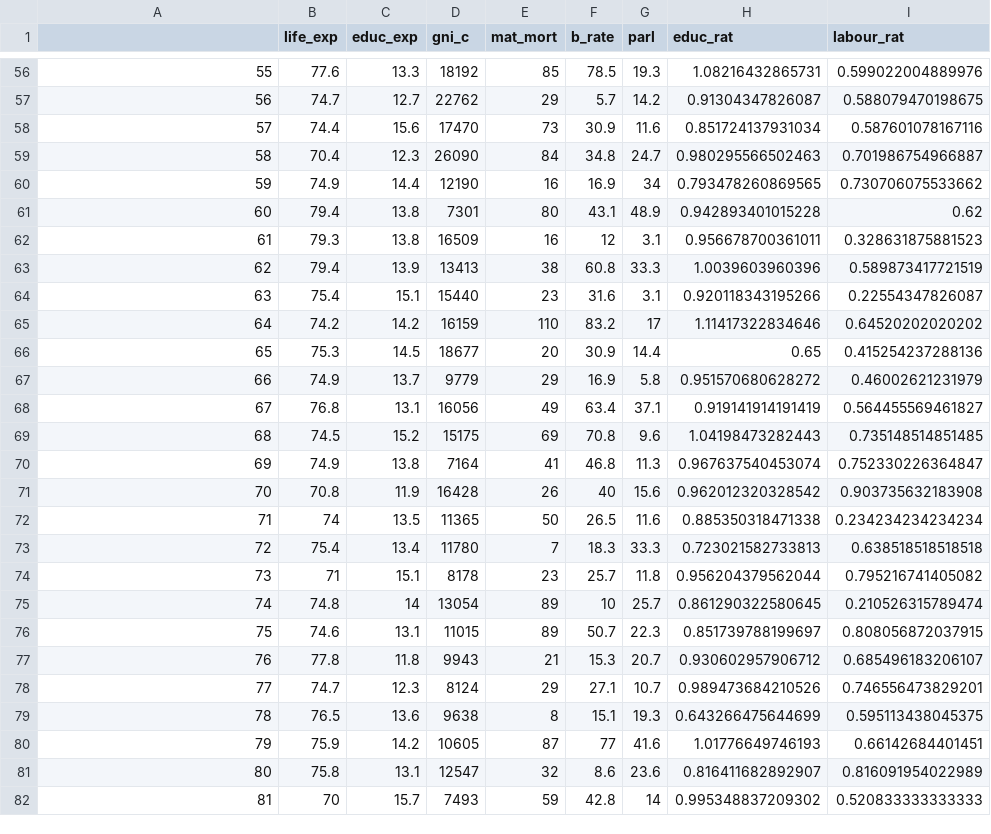
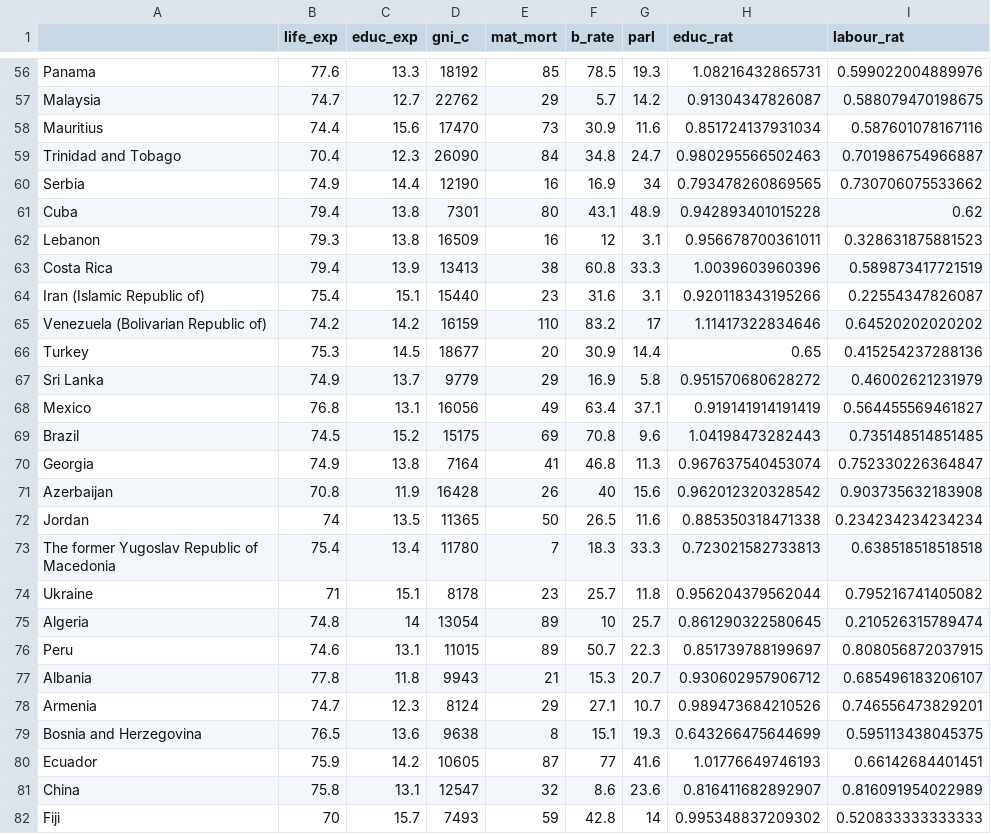
Before and after one commit to karosuon/IODS-project, a CSV file: Data/human.csv, drawn as a sheet; only a part is shown, gaps mark what is left out; the diff covers the shown part only.

```diff
--- a/Data/human.csv
+++ b/Data/human.csv
@@ -56,27 +56,27 @@
-"55",77.6,13.3,18192,85,78.5,19.3,1.08216432865731,0.599022004889976
-"56",74.7,12.7,22762,29,5.7,14.2,0.91304347826087,0.588079470198675
-"57",74.4,15.6,17470,73,30.9,11.6,0.851724137931034,0.587601078167116
-"58",70.4,12.3,26090,84,34.8,24.7,0.980295566502463,0.701986754966887
-"59",74.9,14.4,12190,16,16.9,34,0.793478260869565,0.730706075533662
-"60",79.4,13.8,7301,80,43.1,48.9,0.942893401015228,0.62
-"61",79.3,13.8,16509,16,12,3.1,0.956678700361011,0.328631875881523
-"62",79.4,13.9,13413,38,60.8,33.3,1.0039603960396,0.589873417721519
-"63",75.4,15.1,15440,23,31.6,3.1,0.920118343195266,0.22554347826087
-"64",74.2,14.2,16159,110,83.2,17,1.11417322834646,0.64520202020202
-"65",75.3,14.5,18677,20,30.9,14.4,0.65,0.415254237288136
-"66",74.9,13.7,9779,29,16.9,5.8,0.951570680628272,0.46002621231979
-"67",76.8,13.1,16056,49,63.4,37.1,0.919141914191419,0.564455569461827
-"68",74.5,15.2,15175,69,70.8,9.6,1.04198473282443,0.735148514851485
-"69",74.9,13.8,7164,41,46.8,11.3,0.967637540453074,0.752330226364847
-"70",70.8,11.9,16428,26,40,15.6,0.962012320328542,0.903735632183908
-"71",74,13.5,11365,50,26.5,11.6,0.885350318471338,0.234234234234234
-"72",75.4,13.4,11780,7,18.3,33.3,0.723021582733813,0.638518518518518
-"73",71,15.1,8178,23,25.7,11.8,0.956204379562044,0.795216741405082
-"74",74.8,14,13054,89,10,25.7,0.861290322580645,0.210526315789474
-"75",74.6,13.1,11015,89,50.7,22.3,0.851739788199697,0.808056872037915
-"76",77.8,11.8,9943,21,15.3,20.7,0.930602957906712,0.685496183206107
-"77",74.7,12.3,8124,29,27.1,10.7,0.989473684210526,0.746556473829201
-"78",76.5,13.6,9638,8,15.1,19.3,0.643266475644699,0.595113438045375
-"79",75.9,14.2,10605,87,77,41.6,1.01776649746193,0.66142684401451
-"80",75.8,13.1,12547,32,8.6,23.6,0.816411682892907,0.816091954022989
-"81",70,15.7,7493,59,42.8,14,0.995348837209302,0.520833333333333
+"Panama",77.6,13.3,18192,85,78.5,19.3,1.08216432865731,0.599022004889976
+"Malaysia",74.7,12.7,22762,29,5.7,14.2,0.91304347826087,0.588079470198675
+"Mauritius",74.4,15.6,17470,73,30.9,11.6,0.851724137931034,0.587601078167116
+"Trinidad and Tobago",70.4,12.3,26090,84,34.8,24.7,0.980295566502463,0.701986754966887
+"Serbia",74.9,14.4,12190,16,16.9,34,0.793478260869565,0.730706075533662
+"Cuba",79.4,13.8,7301,80,43.1,48.9,0.942893401015228,0.62
+"Lebanon",79.3,13.8,16509,16,12,3.1,0.956678700361011,0.328631875881523
+"Costa Rica",79.4,13.9,13413,38,60.8,33.3,1.0039603960396,0.589873417721519
+"Iran (Islamic Republic of)",75.4,15.1,15440,23,31.6,3.1,0.920118343195266,0.22554347826087
+"Venezuela (Bolivarian Republic of)",74.2,14.2,16159,110,83.2,17,1.11417322834646,0.64520202020202
+"Turkey",75.3,14.5,18677,20,30.9,14.4,0.65,0.415254237288136
+"Sri Lanka",74.9,13.7,9779,29,16.9,5.8,0.951570680628272,0.46002621231979
+"Mexico",76.8,13.1,16056,49,63.4,37.1,0.919141914191419,0.564455569461827
+"Brazil",74.5,15.2,15175,69,70.8,9.6,1.04198473282443,0.735148514851485
+"Georgia",74.9,13.8,7164,41,46.8,11.3,0.967637540453074,0.752330226364847
+"Azerbaijan",70.8,11.9,16428,26,40,15.6,0.962012320328542,0.903735632183908
+"Jordan",74,13.5,11365,50,26.5,11.6,0.885350318471338,0.234234234234234
+"The former Yugoslav Republic of Macedonia",75.4,13.4,11780,7,18.3,33.3,0.723021582733813,0.638518518518518
+"Ukraine",71,15.1,8178,23,25.7,11.8,0.956204379562044,0.795216741405082
+"Algeria",74.8,14,13054,89,10,25.7,0.861290322580645,0.210526315789474
+"Peru",74.6,13.1,11015,89,50.7,22.3,0.851739788199697,0.808056872037915
+"Albania",77.8,11.8,9943,21,15.3,20.7,0.930602957906712,0.685496183206107
+"Armenia",74.7,12.3,8124,29,27.1,10.7,0.989473684210526,0.746556473829201
+"Bosnia and Herzegovina",76.5,13.6,9638,8,15.1,19.3,0.643266475644699,0.595113438045375
+"Ecuador",75.9,14.2,10605,87,77,41.6,1.01776649746193,0.66142684401451
+"China",75.8,13.1,12547,32,8.6,23.6,0.816411682892907,0.816091954022989
+"Fiji",70,15.7,7493,59,42.8,14,0.995348837209302,0.520833333333333
```
Also changed, not shown: 128 edited cells elsewhere in this file, 1 other file.
